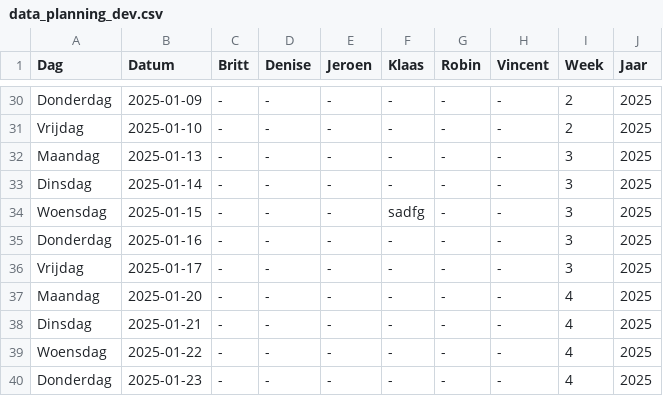
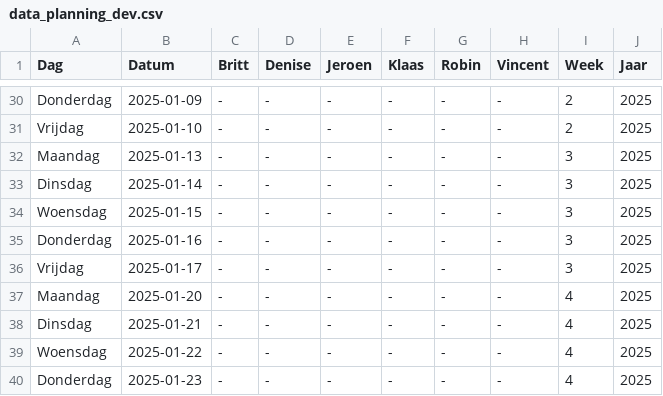
Before and after one commit to Britttvg/planning-tool, a CSV file: src/data/data_planning_dev.csv, drawn as a sheet; only a part is shown, gaps mark what is left out.

Commit message:
Update CSV src/data/data_planning_dev.csv, week 3, time 2024-12-02 18:06:47.199982

```diff
--- a/src/data/data_planning_dev.csv
+++ b/src/data/data_planning_dev.csv
@@ -33,3 +33,3 @@ Maandag,2025-01-13,-,-,-,-,-,-,3,2025
 Dinsdag,2025-01-14,-,-,-,-,-,-,3,2025
-Woensdag,2025-01-15,-,-,-,sadfg,-,-,3,2025
+Woensdag,2025-01-15,-,-,-,-,-,-,3,2025
 Donderdag,2025-01-16,-,-,-,-,-,-,3,2025
```
